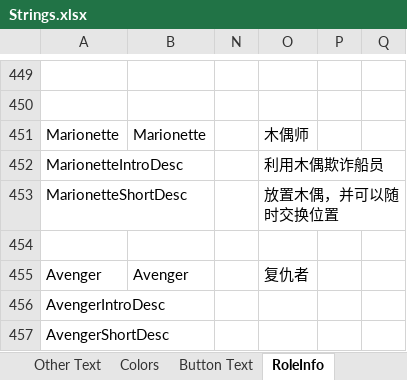
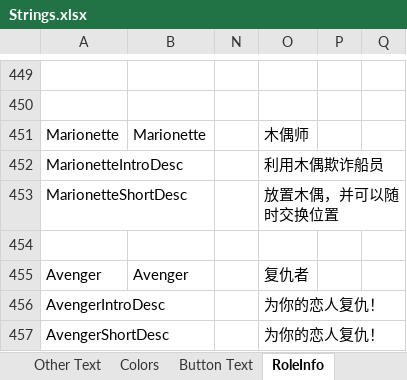
Before and after one commit to mxyx-club/TheOtherUs-Edited, an Excel workbook: Strings.xlsx, sheet RoleInfo, drawn as a sheet; only a part is shown, gaps mark what is left out; values as stored, in another font and other column widths than the file's, no borders; the diff names each change by its address in the sheet, - before the commit and + after, or states it on an @@ line.

```diff
--- a/Strings.xlsx (sheet RoleInfo)
+++ b/Strings.xlsx (sheet RoleInfo)
-O456:O457: (empty)
+O456:O457: 为你的恋人复仇！
```
Also changed, not shown: sheet Role Description, sheet Other Text, sheet Options, 18 other files.
